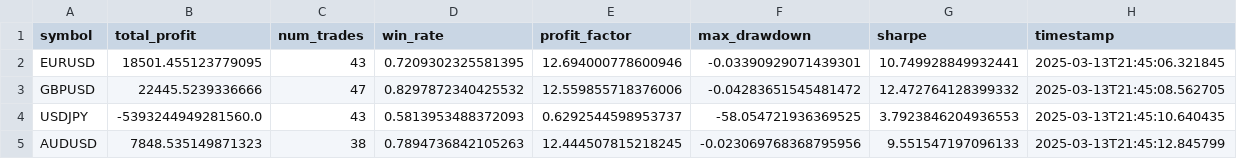
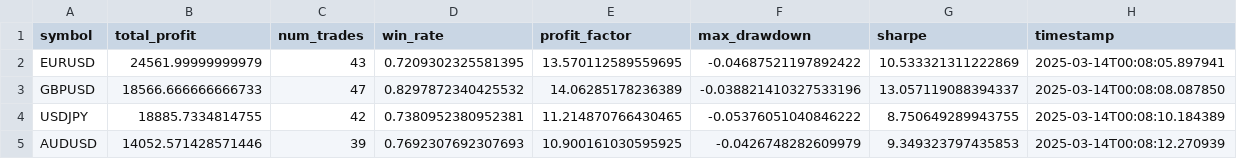
Before and after one commit to AlexVNT/TradingBot, a CSV file: results/backtest_summary.csv, drawn as a sheet.

```diff
--- a/results/backtest_summary.csv
+++ b/results/backtest_summary.csv
@@ -1,5 +1,5 @@
 symbol,total_profit,num_trades,win_rate,profit_factor,max_drawdown,sharpe,timestamp
-EURUSD,18501.455123779095,43,0.7209302325581395,12.694000778600946,-0.03390929071439301,10.749928849932441,2025-03-13T21:45:06.321845
-GBPUSD,22445.5239336666,47,0.8297872340425532,12.559855718376006,-0.04283651545481472,12.472764128399332,2025-03-13T21:45:08.562705
-USDJPY,-5393244949281560.0,43,0.5813953488372093,0.6292544598953737,-58.054721936369525,3.7923846204936553,2025-03-13T21:45:10.640435
-AUDUSD,7848.535149871323,38,0.7894736842105263,12.444507815218245,-0.023069768368795956,9.551547197096133,2025-03-13T21:45:12.845799
+EURUSD,24561.99999999979,43,0.7209302325581395,13.570112589559695,-0.04687521197892422,10.533321311222869,2025-03-14T00:08:05.897941
+GBPUSD,18566.666666666733,47,0.8297872340425532,14.06285178236389,-0.038821410327533196,13.057119088394337,2025-03-14T00:08:08.087850
+USDJPY,18885.7334814755,42,0.7380952380952381,11.214870766430465,-0.05376051040846222,8.750649289943755,2025-03-14T00:08:10.184389
+AUDUSD,14052.571428571446,39,0.7692307692307693,10.900161030595925,-0.0426748282609979,9.349323797435853,2025-03-14T00:08:12.270939
```
Also changed, not shown: 41 other files.
